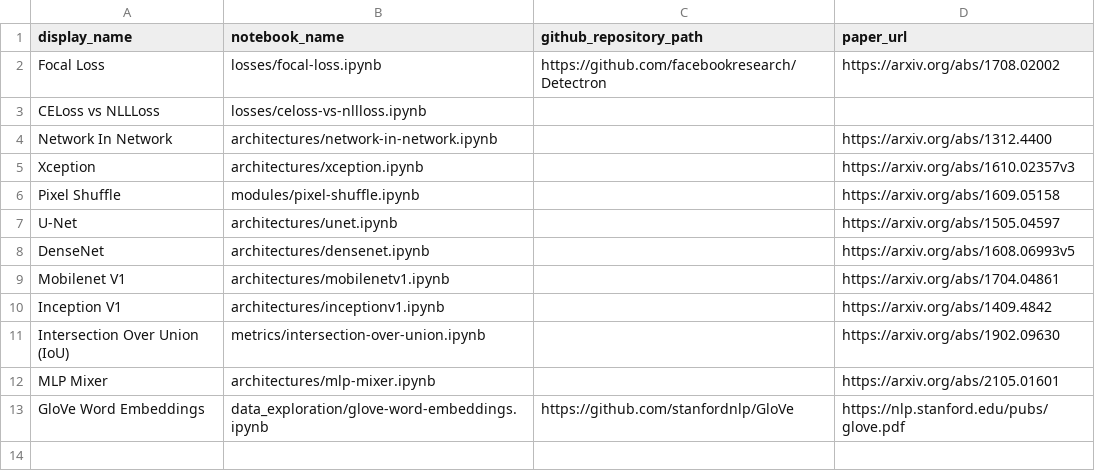
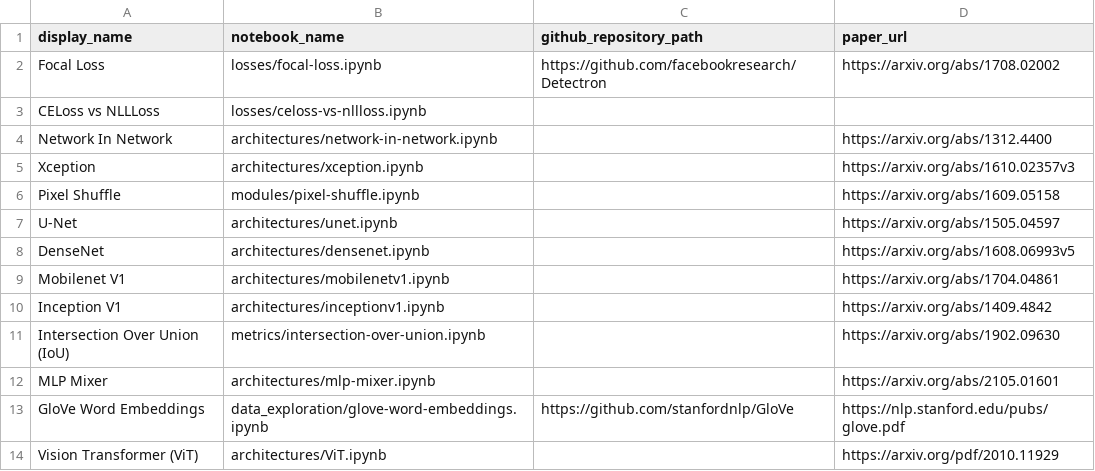
Before and after one commit to semilleroCV/deep-learning-notes, a CSV file: automation/notebooks-table-data.csv, drawn as a sheet; the diff names each change by its address in the sheet, - before the commit and + after, or states it on an @@ line.

Commit message:
added vit notebook

```diff
--- a/automation/notebooks-table-data.csv
+++ b/automation/notebooks-table-data.csv
+row 14: Vision Transformer (ViT) | architectures/ViT.ipynb |  | https://arxiv.org/pdf/2010.11929
```
Also changed, not shown: 1 other file.
